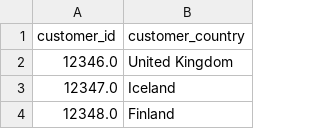
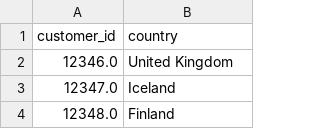
Before and after one commit to tobiasuihlein/sql-database, a CSV file: csv-files/customers_data.csv, drawn as a sheet; only a part is shown.

```diff
--- a/csv-files/customers_data.csv
+++ b/csv-files/customers_data.csv
@@ -1,2 +1,2 @@
-customer_id,customer_country
+customer_id,country
 12346.0,United Kingdom
```
Also changed, not shown: 10 other files.
